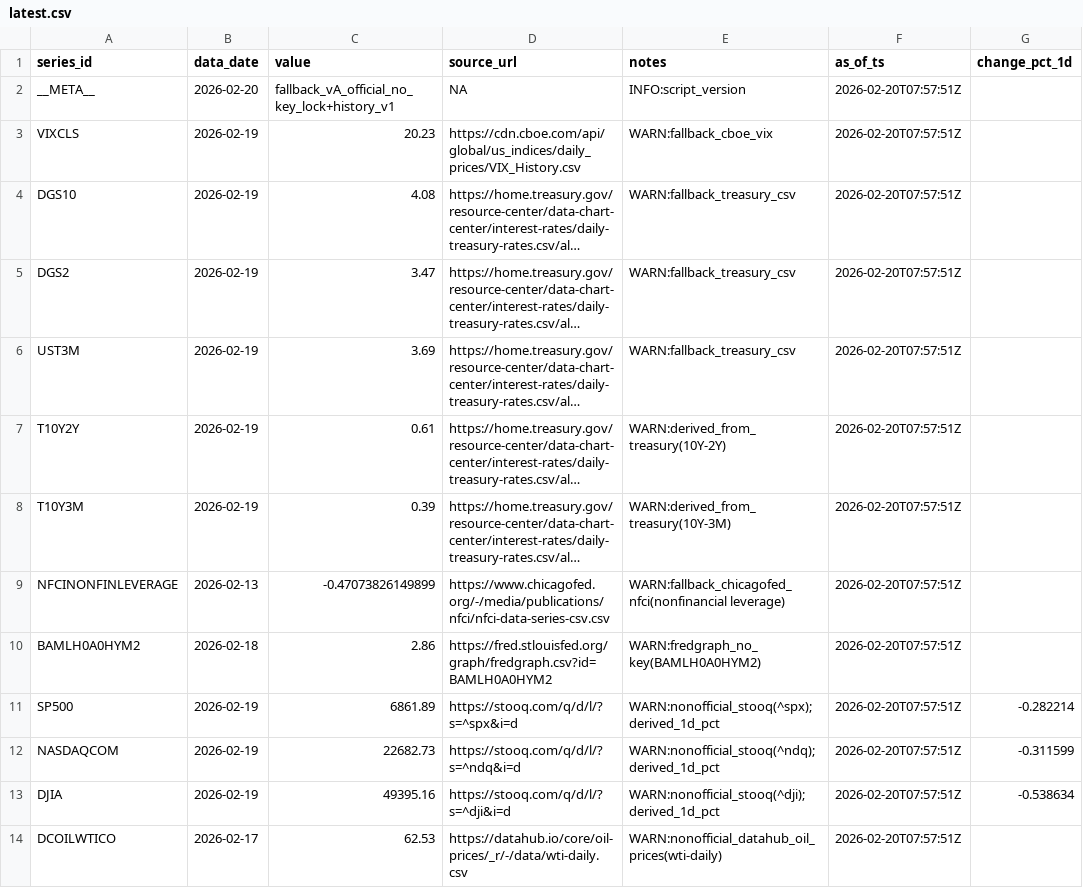
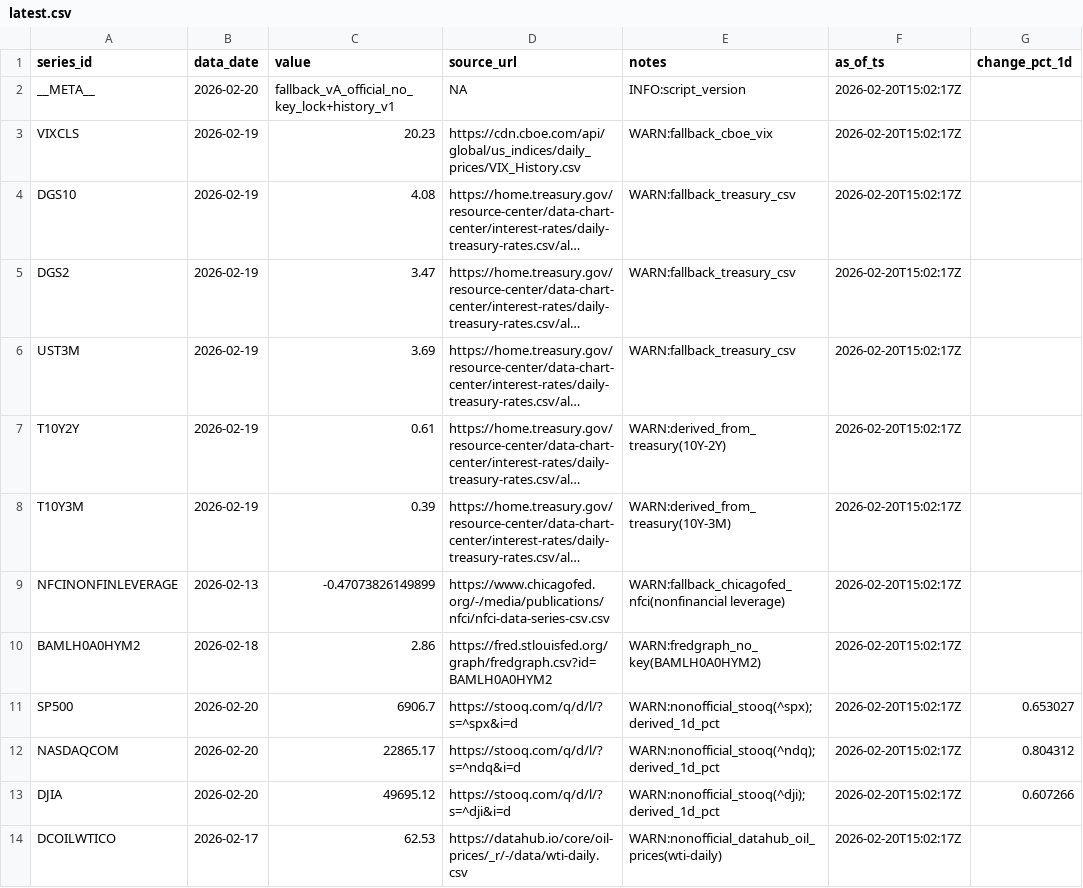
Before and after one commit to Joseph-Chou911/fred-cache, a CSV file: fallback_cache/latest.csv, drawn as a sheet; long unchanged cells end in …; the diff names each change by its address in the sheet, - before the commit and + after, or states it on an @@ line.

```diff
--- a/fallback_cache/latest.csv
+++ b/fallback_cache/latest.csv
-F2:F14 (as_of_ts): 2026-02-20T07:57:51Z
+F2:F14 (as_of_ts): 2026-02-20T15:02:17Z
-B11:B13 (data_date): 2026-02-19
+B11:B13 (data_date): 2026-02-20
-C11 (value): 6861.89
+C11 (value): 6906.7
-G11 (change_pct_1d): -0.282214
+G11 (change_pct_1d): 0.653027
-C12 (value): 22682.73
+C12 (value): 22865.17
-G12 (change_pct_1d): -0.311599
+G12 (change_pct_1d): 0.804312
-C13 (value): 49395.16
+C13 (value): 49695.12
-G13 (change_pct_1d): -0.538634
+G13 (change_pct_1d): 0.607266
```
Also changed, not shown: 2 other files.
